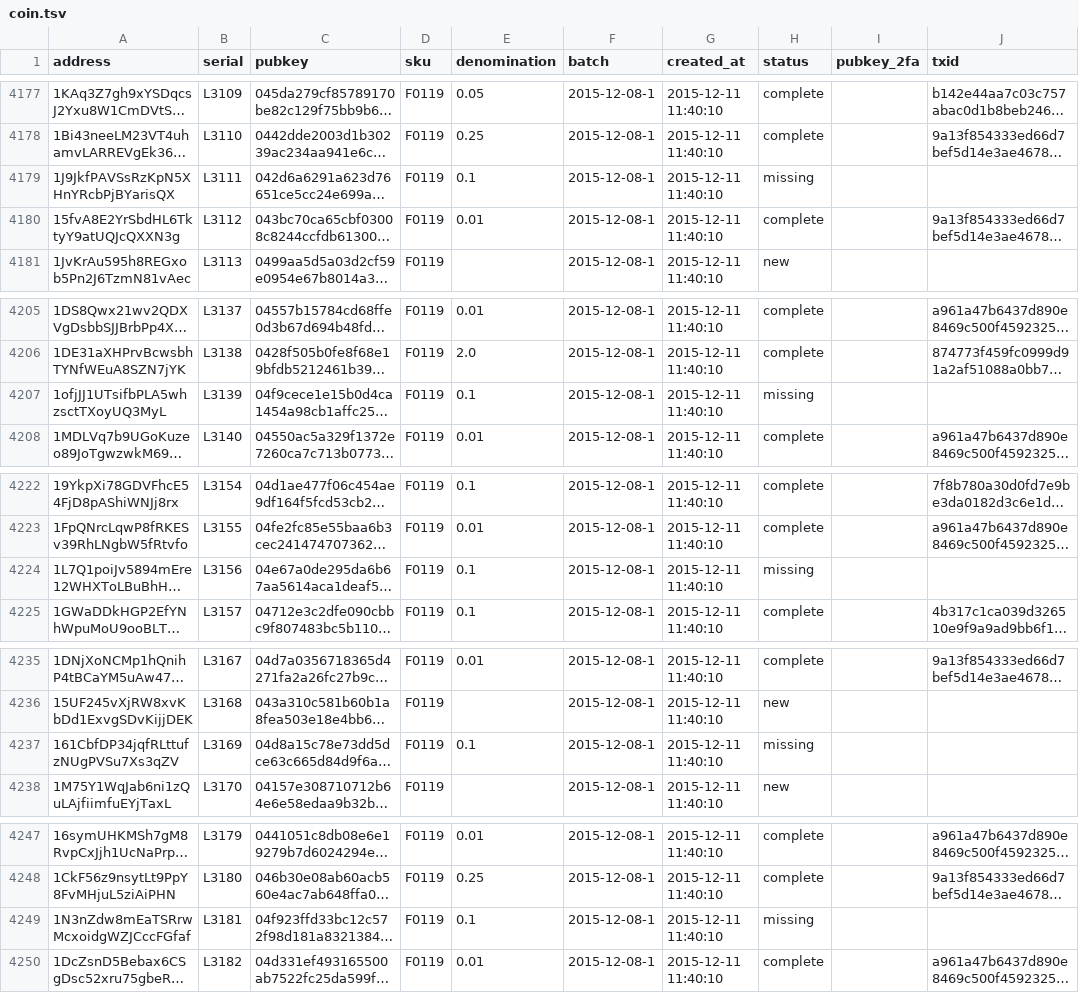
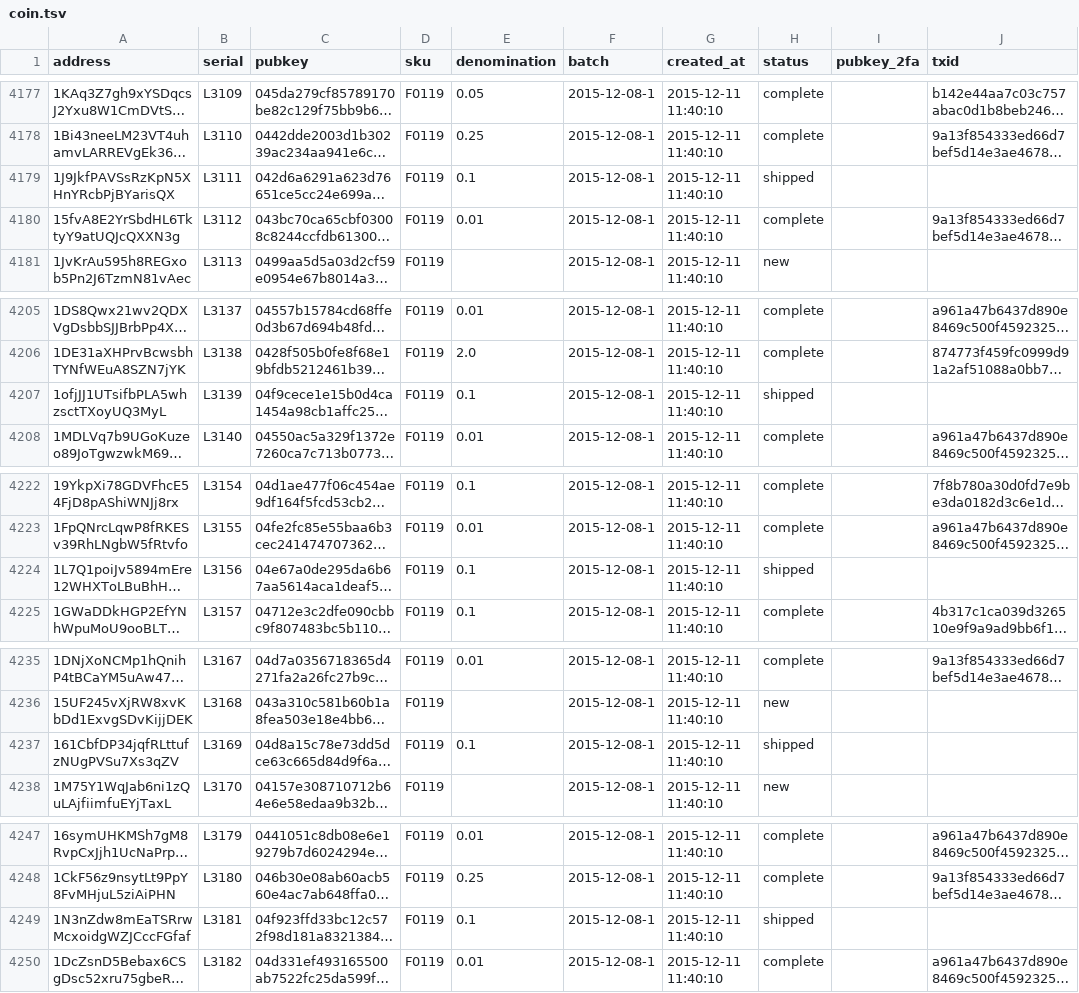
Before and after one commit to prasos/denarium-database, a TSV file: coin.tsv, drawn as a sheet; only a part is shown, gaps mark what is left out; long unchanged cells end in …; the diff covers the shown part only; the diff names each change by its address in the sheet, - before the commit and + after, or states it on an @@ line.

Commit message:
Daily coin status update

```diff
--- a/coin.tsv
+++ b/coin.tsv
-H4179 (status): missing
+H4179 (status): shipped
-H4207 (status): missing
+H4207 (status): shipped
-H4224 (status): missing
+H4224 (status): shipped
-H4237 (status): missing
+H4237 (status): shipped
-H4249 (status): missing
+H4249 (status): shipped
```
Also changed, not shown: 26 edited cells elsewhere in this file, 1 other file.
